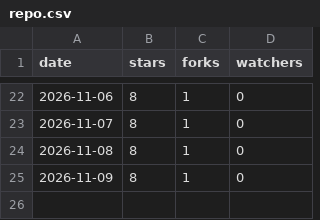
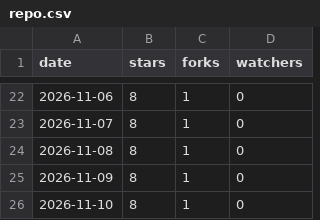
Before and after one commit to tanisperez/vano, a CSV file: repo.csv, drawn as a sheet; only a part is shown, gaps mark what is left out.

```diff
--- a/repo.csv
+++ b/repo.csv
@@ -25 +25,2 @@ date,stars,forks,watchers
 2026-11-09,8,1,0
+2026-11-10,8,1,0
```
Also changed, not shown: downloads.csv, traffic/clones.csv, 3 other files.
